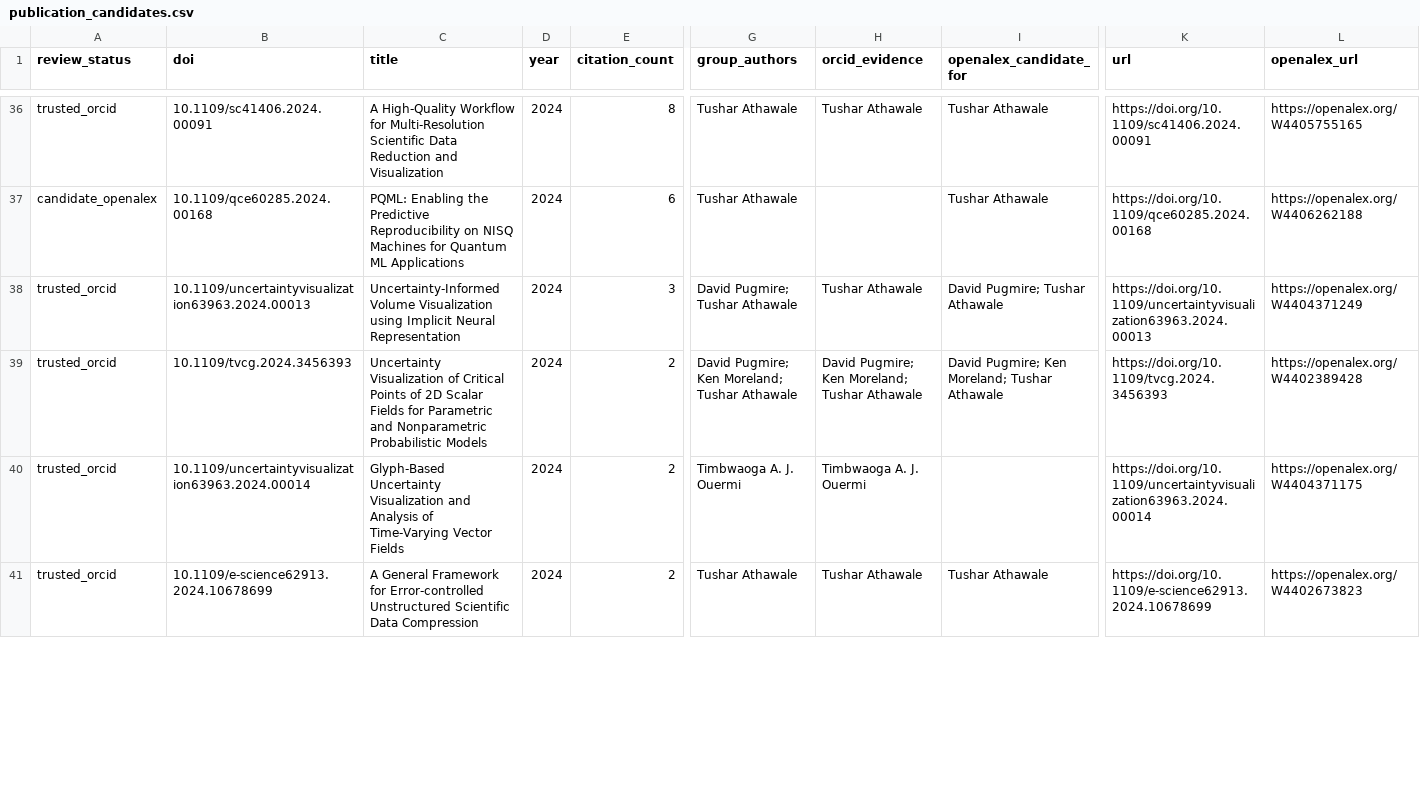
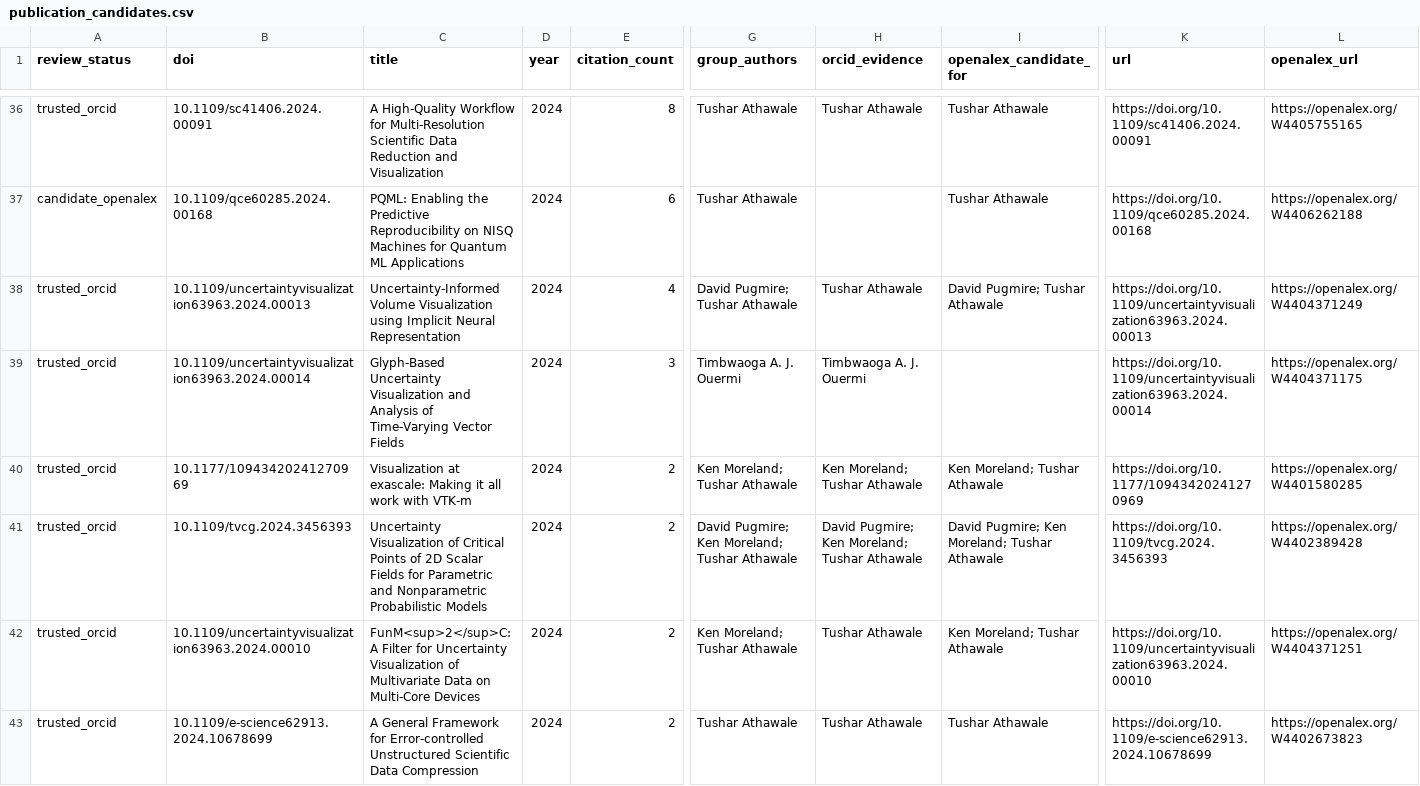
Before and after one commit to dpugmire/visgroup_google_scholar, a CSV file: data/review/publication_candidates.csv, drawn as a sheet; only a part is shown, gaps mark what is left out; addresses are those after the commit; rows hold the shown columns only; the diff covers the shown part only; the diff names each change by its address in the sheet, - before the commit and + after, or states it on an @@ line.

```diff
--- a/data/review/publication_candidates.csv
+++ b/data/review/publication_candidates.csv
-E38 (citation_count): 3
+E38 (citation_count): 4
+row 39: trusted_orcid | 10.1109/uncertaintyvisualization63963.2024.00014 | Glyph-Based Uncertainty Visualization and Analysis of Time-Varying Vector Fields | 2024 | 3 | Timbwaoga A. J. Ouermi | Timbwaoga A. J. Ouermi |  | https://doi.org/10.1109/uncertaintyvisualization63963.2024.00014 | https://openalex.org/W4404371175
+row 40: trusted_orcid | 10.1177/10943420241270969 | Visualization at exascale: Making it all work with VTK-m | 2024 | 2 | Ken Moreland; Tushar Athawale | Ken Moreland; Tushar Athawale | Ken Moreland; Tushar Athawale | https://doi.org/10.1177/10943420241270969 | https://openalex.org/W4401580285
-B42 (doi): 10.1109/uncertaintyvisualization63963.2024.00014
+B42 (doi): 10.1109/uncertaintyvisualization63963.2024.00010
-C42 (title): Glyph-Based Uncertainty Visualization and Analysis of Time-Varying Vector Fields
+C42 (title): FunM<sup>2</sup>C: A Filter for Uncertainty Visualization of Multivariate Data on Multi-Core Devices
-G42 (group_authors): Timbwaoga A. J. Ouermi
+G42 (group_authors): Ken Moreland; Tushar Athawale
-H42 (orcid_evidence): Timbwaoga A. J. Ouermi
+H42 (orcid_evidence): Tushar Athawale
-I42 (openalex_candidate_for): (empty)
+I42 (openalex_candidate_for): Ken Moreland; Tushar Athawale
-K42 (url): https://doi.org/10.1109/uncertaintyvisualization63963.2024.00014
+K42 (url): https://doi.org/10.1109/uncertaintyvisualization63963.2024.00010
-L42 (openalex_url): https://openalex.org/W4404371175
+L42 (openalex_url): https://openalex.org/W4404371251
```
Also changed, not shown: 2 added rows, 4 removed rows and 12 edited cells elsewhere in this file, site/data/publications.csv, 4 other files.
